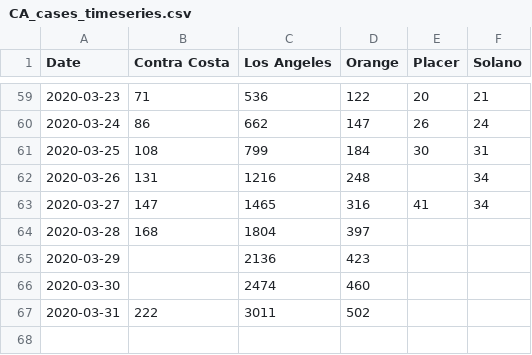
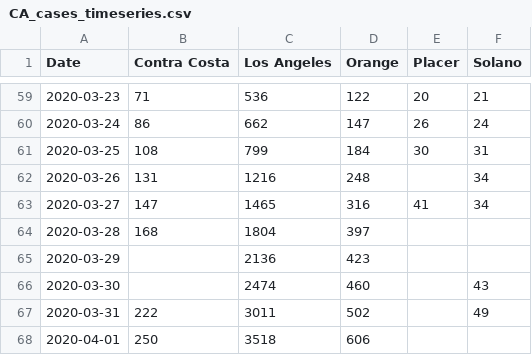
Before and after one commit to cmolodo/covid-19, a CSV file: CA_cases_timeseries.csv, drawn as a sheet; only a part is shown, gaps mark what is left out.

Commit message:
Updated CA cases for 2020-04-01.

```diff
--- a/CA_cases_timeseries.csv
+++ b/CA_cases_timeseries.csv
@@ -65,3 +65,4 @@ Date,Contra Costa,Los Angeles,Orange,Placer,Solano
 2020-03-29,,2136,423,,
-2020-03-30,,2474,460,,
-2020-03-31,222,3011,502,,
+2020-03-30,,2474,460,,43
+2020-03-31,222,3011,502,,49
+2020-04-01,250,3518,606,,
```
